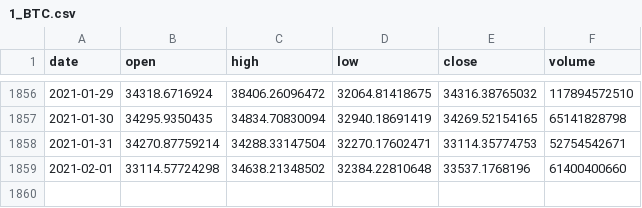
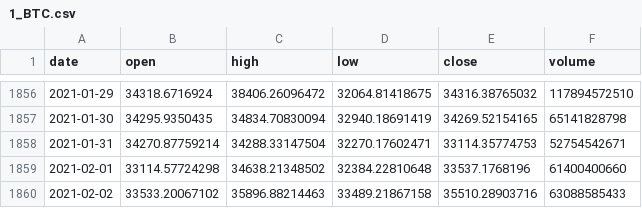
Before and after one commit to rivabu/cointrading, a CSV file: src/main/resources/koersen/1_BTC.csv, drawn as a sheet; only a part is shown, gaps mark what is left out.

```diff
--- a/src/main/resources/koersen/1_BTC.csv
+++ b/src/main/resources/koersen/1_BTC.csv
@@ -1859 +1859,2 @@ date, open, high, low, close, volume
 2021-02-01,33114.57724298,34638.21348502,32384.22810648,33537.1768196,61400400660
+2021-02-02,33533.20067102,35896.88214463,33489.21867158,35510.28903716,63088585433
```
Also changed, not shown: src/main/resources/koersen/0_MASTER.csv, src/main/resources/koersen/2_ETH.csv, 15 other files.
